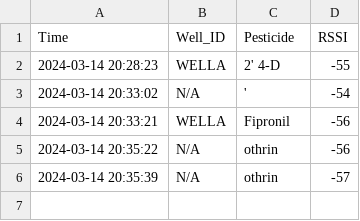
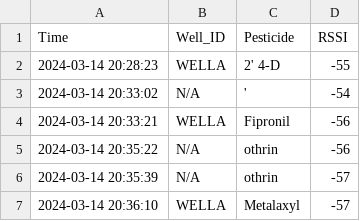
Before and after one commit to NAJAVA2020/publish-python, a CSV file: data.csv, drawn as a sheet.

```diff
--- a/data.csv
+++ b/data.csv
@@ -6 +6,2 @@ Time,Well_ID,Pesticide,RSSI
 2024-03-14 20:35:39,N/A, othrin ,-57
+2024-03-14 20:36:10, WELLA ,Metalaxyl ,-57
```
Also changed, not shown: 1 other file.
